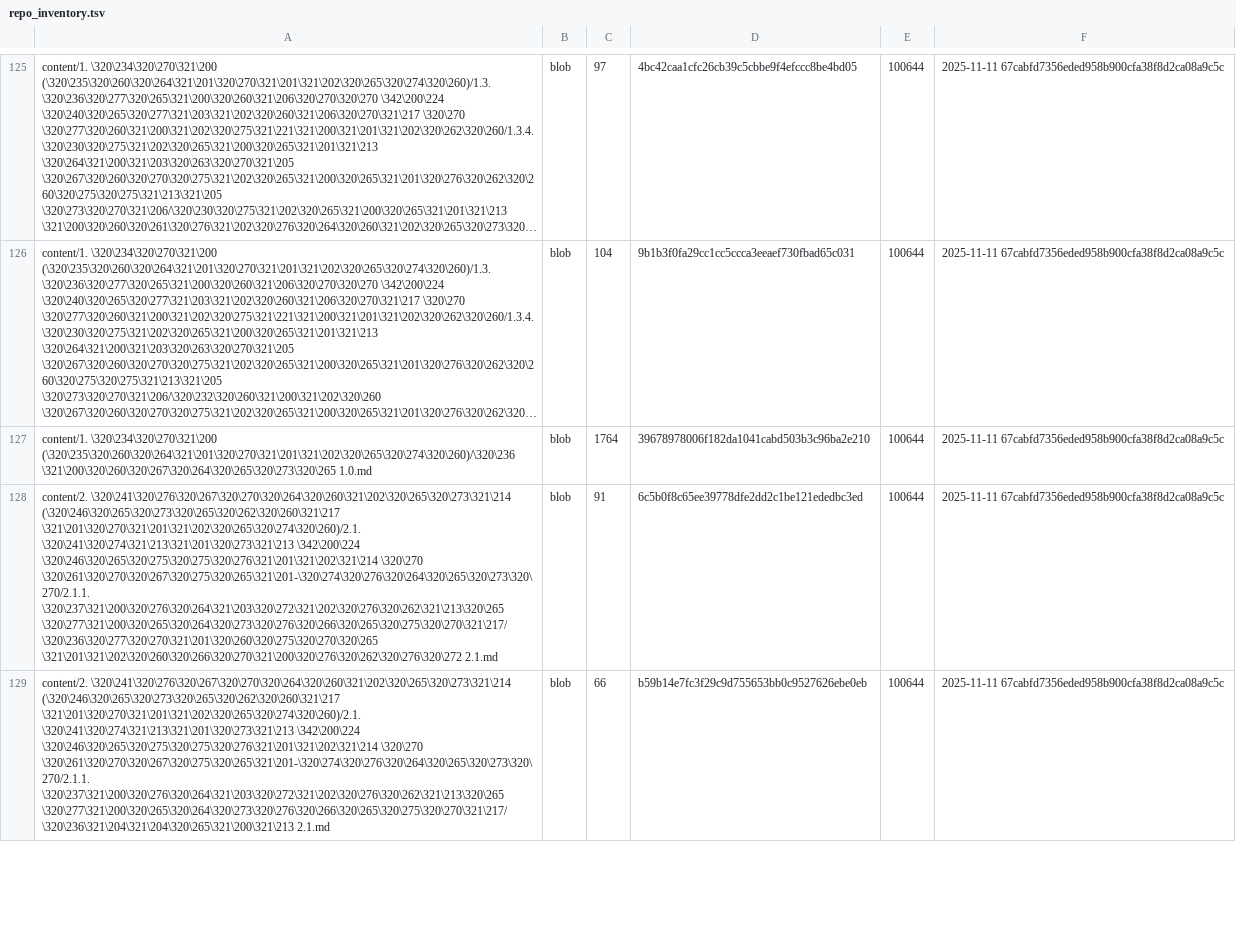
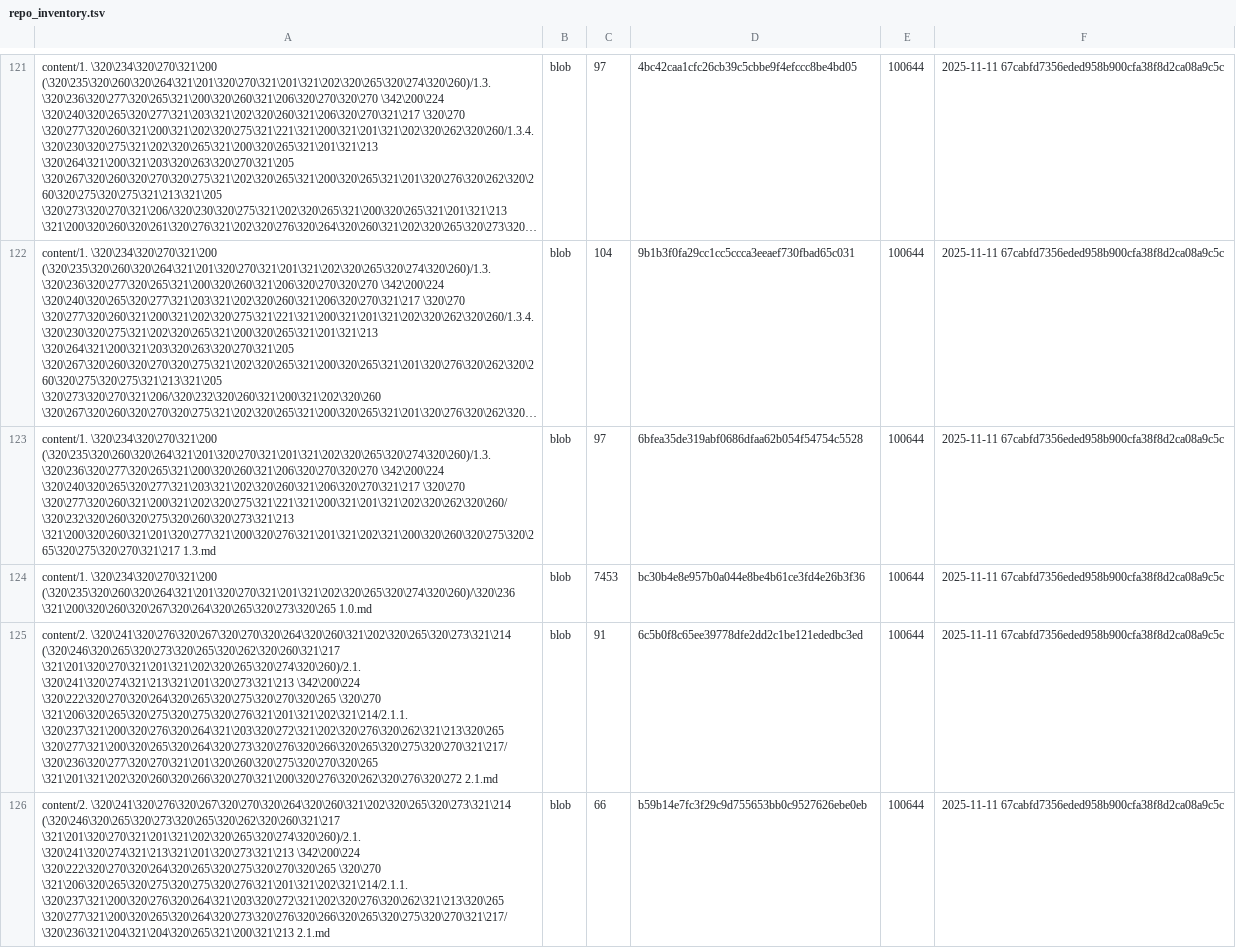
Before and after one commit to TserenTserenov/DS-ecosystem-development, a TSV file: artifacts/inventories/repo_inventory.tsv, drawn as a sheet; only a part is shown, gaps mark what is left out; long unchanged cells end in …; addresses are those after the commit; the diff covers the shown part only; the diff names each change by its address in the sheet, - before the commit and + after, or states it on an @@ line.

Commit message:
chore: add repo inventory

```diff
--- a/artifacts/inventories/repo_inventory.tsv
+++ b/artifacts/inventories/repo_inventory.tsv
+row 123: content/1. \320\234\320\270\321\200 (\320\235\320\260\320\264\321\201\320\270\321\201\321\202\320\265\320\274\320\260)/1.3. \320\236\320\277\320\265\321\200\320\260\321\206\320\270\320\270 \342\200\224 \320\240\320\265\320\277\321\203\321\202\320\260\321\206\320\270\321\217 \320\270 \320\277\320\260\321\200\321\202\320\275\321\221\321\200\321\201\321\202\320\262\320\260/\320\232\320\260\320\275\320\260\320\273\321\213 \321\200\320\260\321\201\320\277\321\200\320\276\321\201\321\202\321\200\320\260\320\275\320\265\320\275\320\270\321\217 1.3.md | blob | 97 | 6bfea35de319abf0686dfaa62b054f54754c5528 | 100644 | 2025-11-11 67cabfd7356eded958b900cfa38f8d2ca08a9c5c
-C124: 1764
+C124: 7453
-D124: 39678978006f182da1041cabd503b3c96ba2e210
+D124: bc30b4e8e957b0a044e8be4b61ce3fd4e26b3f36
-A125: …\320\241\320\274\321\213\321\201\320\273\321\213 \342\200\224 \320\246\320\265\320\275\320\275\320\276\321\201\321\202\321\214 \320\270 \320\261\320\270\320\267\320\275\320\265\321\201-\320\274\320\276\320\264\320\265\320\273\320\270/2.1.1. \320\237\321\200\320\276\320\264\321\203\320\272\321\202\320\276\320\262\321\213\320\265 \320\277\321\200\320\265\320\264\320\273\320\276\320\266\320\265\320\275\320\270\321\217/\320\236\320\277\320\270\321\201\320\260\320\275\320\270\320\265…
+A125: …\320\241\320\274\321\213\321\201\320\273\321\213 \342\200\224 \320\222\320\270\320\264\320\265\320\275\320\270\320\265 \320\270 \321\206\320\265\320\275\320\275\320\276\321\201\321\202\321\214/2.1.1. \320\237\321\200\320\276\320\264\321\203\320\272\321\202\320\276\320\262\321\213\320\265 \320\277\321\200\320\265\320\264\320\273\320\276\320\266\320\265\320\275\320\270\321\217/\320\236\320\277\320\270\321\201\320\260\320\275\320\270\320\265…
-A126: …\320\241\320\274\321\213\321\201\320\273\321\213 \342\200\224 \320\246\320\265\320\275\320\275\320\276\321\201\321\202\321\214 \320\270 \320\261\320\270\320\267\320\275\320\265\321\201-\320\274\320\276\320\264\320\265\320\273\320\270/2.1.1. \320\237\321\200\320\276\320\264\321\203\320\272\321\202\320\276\320\262\321\213\320\265 \320\277\321\200\320\265\320\264\320\273\320\276\320\266\320\265\320\275\320\270\321\217/\320\236\321\204\321\204\320\265\321\200\321\213…
+A126: …\320\241\320\274\321\213\321\201\320\273\321\213 \342\200\224 \320\222\320\270\320\264\320\265\320\275\320\270\320\265 \320\270 \321\206\320\265\320\275\320\275\320\276\321\201\321\202\321\214/2.1.1. \320\237\321\200\320\276\320\264\321\203\320\272\321\202\320\276\320\262\321\213\320\265 \320\277\321\200\320\265\320\264\320\273\320\276\320\266\320\265\320\275\320\270\321\217/\320\236\321\204\321\204\320\265\321\200\321\213…
```
Also changed, not shown: 7 added rows, 9 removed rows and 30 edited cells elsewhere in this file.
